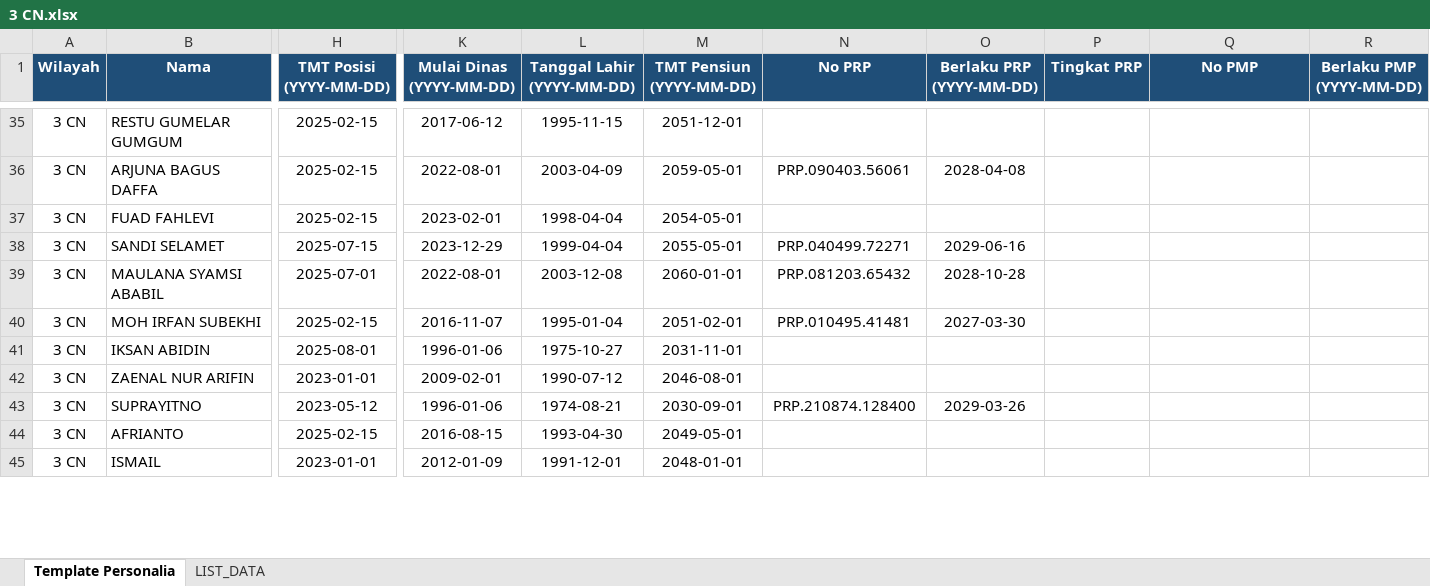
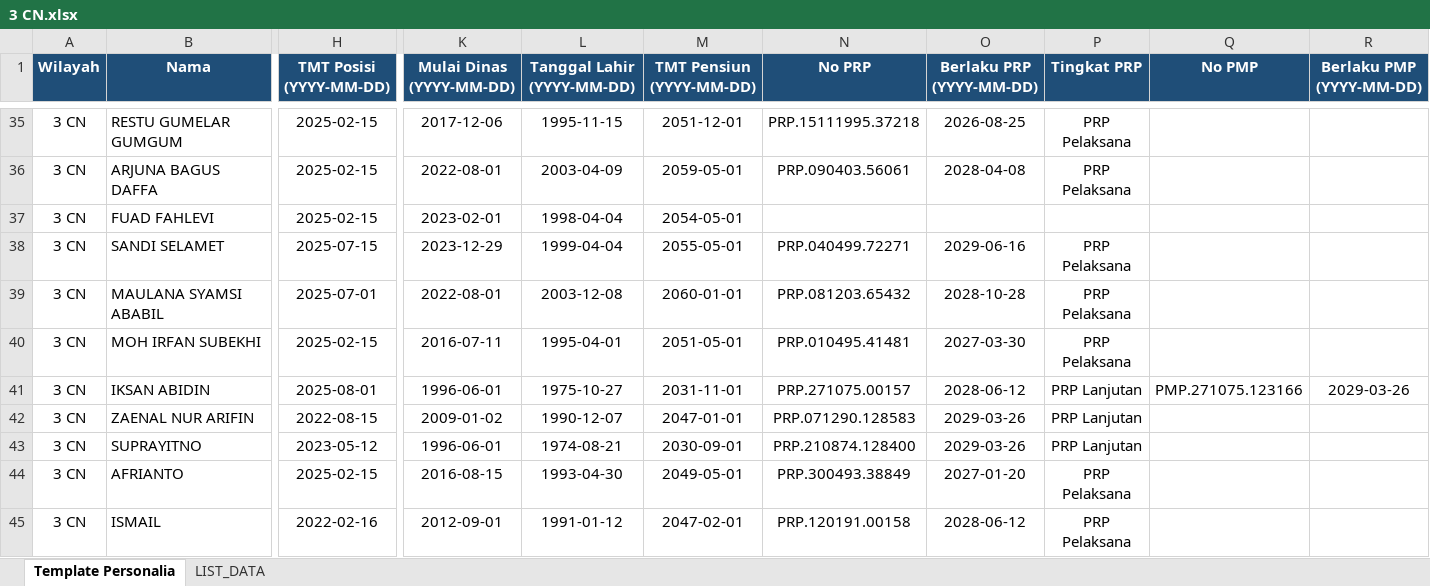
Before and after one commit to sanusizulfirmanlubis/mb52-data, an Excel workbook: data/personalia/3 CN.xlsx, sheet Template Personalia, drawn as a sheet; only a part is shown, gaps mark what is left out; values as stored, in another font and other column widths than the file's, no borders; the diff covers the shown part only; the diff names each change by its address in the sheet, - before the commit and + after, or states it on an @@ line.

Commit message:
Upload file personalia via web

```diff
--- a/data/personalia/3 CN.xlsx (sheet Template Personalia)
+++ b/data/personalia/3 CN.xlsx (sheet Template Personalia)
-K35 (Mulai Dinas (YYYY-MM-DD)): 2017-06-12
+K35 (Mulai Dinas (YYYY-MM-DD)): 2017-12-06
-N35 (No PRP): (empty)
+N35 (No PRP): PRP.15111995.37218
-O35 (Berlaku PRP (YYYY-MM-DD)): (empty)
+O35 (Berlaku PRP (YYYY-MM-DD)): 2026-08-25
-P35:P36 (Tingkat PRP): (empty)
+P35:P36 (Tingkat PRP): PRP Pelaksana
-P38:P40 (Tingkat PRP): (empty)
+P38:P40 (Tingkat PRP): PRP Pelaksana
-K40 (Mulai Dinas (YYYY-MM-DD)): 2016-11-07
+K40 (Mulai Dinas (YYYY-MM-DD)): 2016-07-11
-L40 (Tanggal Lahir (YYYY-MM-DD)): 1995-01-04
+L40 (Tanggal Lahir (YYYY-MM-DD)): 1995-04-01
-M40 (TMT Pensiun (YYYY-MM-DD)): 2051-02-01
+M40 (TMT Pensiun (YYYY-MM-DD)): 2051-05-01
-K41 (Mulai Dinas (YYYY-MM-DD)): 1996-01-06
+K41 (Mulai Dinas (YYYY-MM-DD)): 1996-06-01
-N41 (No PRP): (empty)
+N41 (No PRP): PRP.271075.00157
-O41 (Berlaku PRP (YYYY-MM-DD)): (empty)
+O41 (Berlaku PRP (YYYY-MM-DD)): 2028-06-12
-P41:P43 (Tingkat PRP): (empty)
+P41:P43 (Tingkat PRP): PRP Lanjutan
-Q41 (No PMP): (empty)
+Q41 (No PMP): PMP.271075.123166
-R41 (Berlaku PMP (YYYY-MM-DD)): (empty)
+R41 (Berlaku PMP (YYYY-MM-DD)): 2029-03-26
-H42 (TMT Posisi (YYYY-MM-DD)): 2023-01-01
+H42 (TMT Posisi (YYYY-MM-DD)): 2022-08-15
-K42 (Mulai Dinas (YYYY-MM-DD)): 2009-02-01
+K42 (Mulai Dinas (YYYY-MM-DD)): 2009-01-02
-L42 (Tanggal Lahir (YYYY-MM-DD)): 1990-07-12
+L42 (Tanggal Lahir (YYYY-MM-DD)): 1990-12-07
-M42 (TMT Pensiun (YYYY-MM-DD)): 2046-08-01
+M42 (TMT Pensiun (YYYY-MM-DD)): 2047-01-01
-N42 (No PRP): (empty)
+N42 (No PRP): PRP.071290.128583
-O42 (Berlaku PRP (YYYY-MM-DD)): (empty)
+O42 (Berlaku PRP (YYYY-MM-DD)): 2029-03-26
-K43 (Mulai Dinas (YYYY-MM-DD)): 1996-01-06
+K43 (Mulai Dinas (YYYY-MM-DD)): 1996-06-01
-N44 (No PRP): (empty)
+N44 (No PRP): PRP.300493.38849
-O44 (Berlaku PRP (YYYY-MM-DD)): (empty)
+O44 (Berlaku PRP (YYYY-MM-DD)): 2027-01-20
-P44:P45 (Tingkat PRP): (empty)
+P44:P45 (Tingkat PRP): PRP Pelaksana
-H45 (TMT Posisi (YYYY-MM-DD)): 2023-01-01
+H45 (TMT Posisi (YYYY-MM-DD)): 2022-02-16
-K45 (Mulai Dinas (YYYY-MM-DD)): 2012-01-09
+K45 (Mulai Dinas (YYYY-MM-DD)): 2012-09-01
-L45 (Tanggal Lahir (YYYY-MM-DD)): 1991-12-01
+L45 (Tanggal Lahir (YYYY-MM-DD)): 1991-01-12
-M45 (TMT Pensiun (YYYY-MM-DD)): 2048-01-01
+M45 (TMT Pensiun (YYYY-MM-DD)): 2047-02-01
-N45 (No PRP): (empty)
+N45 (No PRP): PRP.120191.00158
-O45 (Berlaku PRP (YYYY-MM-DD)): (empty)
+O45 (Berlaku PRP (YYYY-MM-DD)): 2028-06-12
```
Also changed, not shown: 173 edited cells and cell formats elsewhere in this sheet, sheet LIST_DATA.
